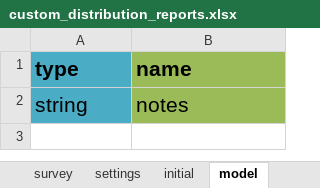
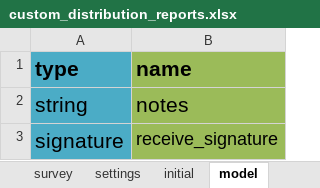
Before and after one commit to odk-x/app-designer, an Excel workbook: app/config/tables/custom_distribution_reports/forms/custom_distribution_reports/custom_distribution_reports.xlsx, sheet model, drawn as a sheet; values as stored, in another font and other column widths than the file's, no borders; the diff names each change by its address in the sheet, - before the commit and + after, or states it on an @@ line.

Commit message:
add signature to custom distribution report form. added date created to distribution report base table

```diff
--- a/app/config/tables/custom_distribution_reports/forms/custom_distribution_reports/custom_distribution_reports.xlsx (sheet model)
+++ b/app/config/tables/custom_distribution_reports/forms/custom_distribution_reports/custom_distribution_reports.xlsx (sheet model)
+row 3: signature | receive_signature
```
Also changed, not shown: sheet survey, sheet settings, app/config/tables/distribution_reports/forms/distribution_reports/distribution_reports.xlsx, 4 other files.
